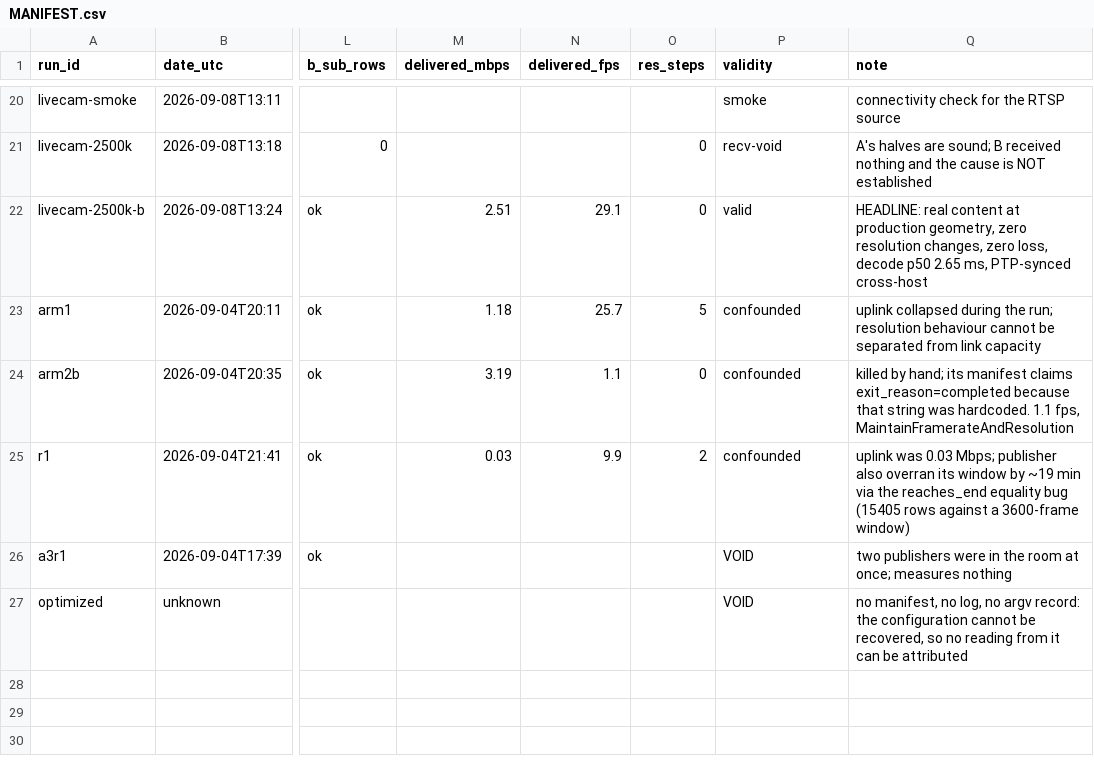
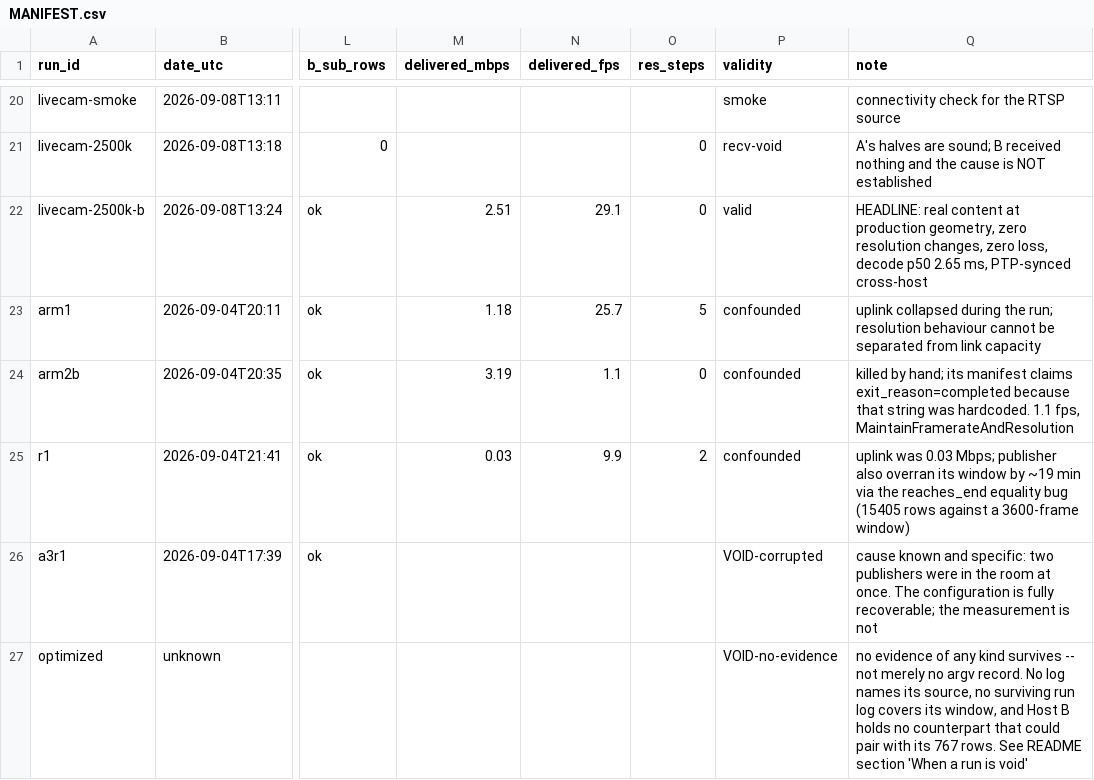
Before and after one commit to NathanSusser/rust-sdks, a CSV file: results/MANIFEST.csv, drawn as a sheet; only a part is shown, gaps mark what is left out; the diff names each change by its address in the sheet, - before the commit and + after, or states it on an @@ line.

```diff
--- a/results/MANIFEST.csv
+++ b/results/MANIFEST.csv
-P26 (validity): VOID
+P26 (validity): VOID-corrupted
-Q26 (note): two publishers were in the room at once; measures nothing
+Q26 (note): cause known and specific: two publishers were in the room at once. The configuration is fully recoverable; the measurement is not
-P27 (validity): VOID
+P27 (validity): VOID-no-evidence
-Q27 (note): no manifest, no log, no argv record: the configuration cannot be recovered, so no reading from it can be attributed
+Q27 (note): no evidence of any kind survives -- not merely no argv record. No log names its source, no surviving run log covers its window, and Host B holds no counterpart that could pair with its 767 rows. See README section 'When a run is void'
```
Also changed, not shown: 2 other files.
